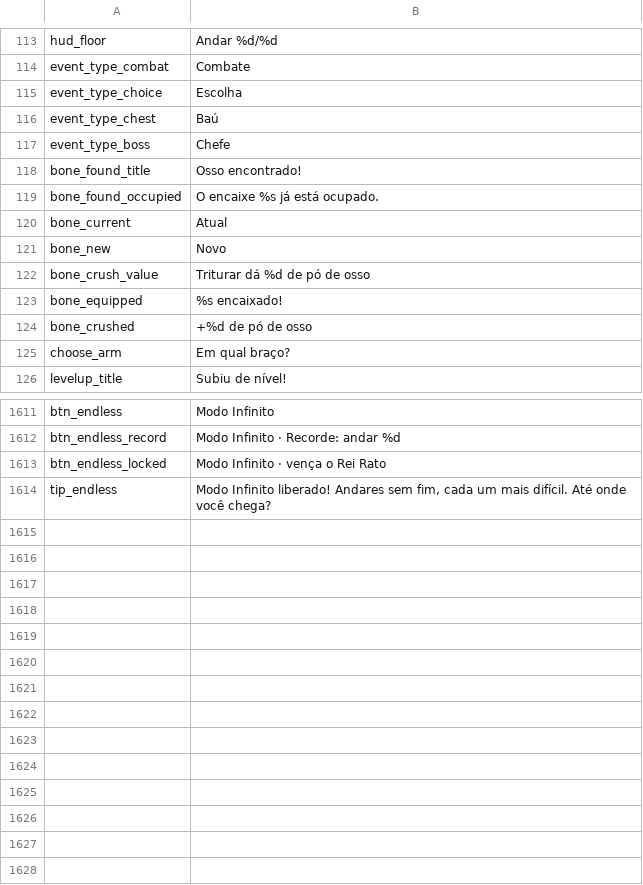
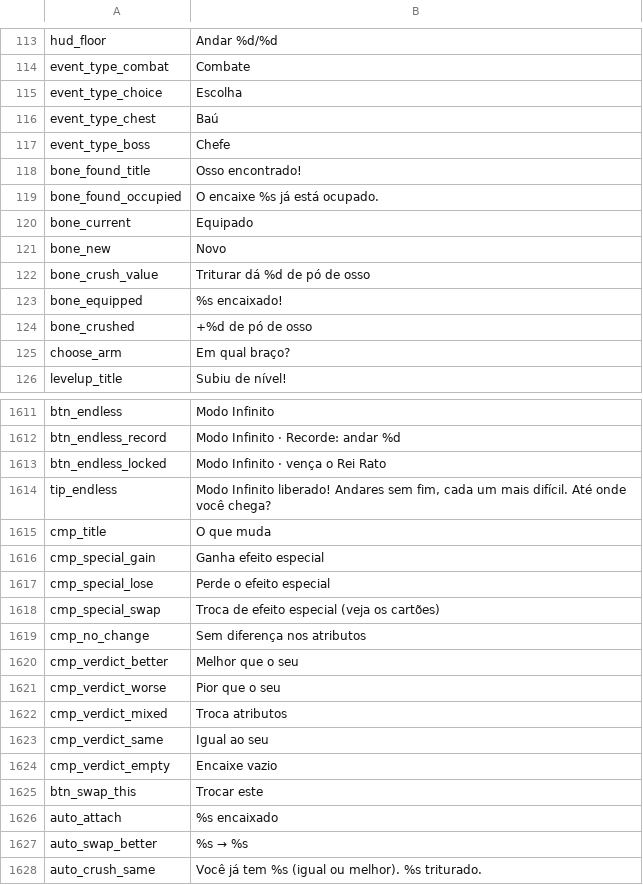
Before and after one commit to fefaofefao/Bone-tribe, a CSV file: i18n/pt_BR.csv, drawn as a sheet; only a part is shown, gaps mark what is left out.

```diff
--- a/i18n/pt_BR.csv
+++ b/i18n/pt_BR.csv
@@ -119,3 +119,3 @@ bone_found_title,Osso encontrado!
 bone_found_occupied,O encaixe %s já está ocupado.
-bone_current,Atual
+bone_current,Equipado
 bone_new,Novo
@@ -1614 +1614,15 @@ btn_endless_locked,Modo Infinito · vença o Rei Rato
 tip_endless,"Modo Infinito liberado! Andares sem fim, cada um mais difícil. Até onde você chega?"
+cmp_title,O que muda
+cmp_special_gain,Ganha efeito especial
+cmp_special_lose,Perde o efeito especial
+cmp_special_swap,Troca de efeito especial (veja os cartões)
+cmp_no_change,Sem diferença nos atributos
+cmp_verdict_better,Melhor que o seu
+cmp_verdict_worse,Pior que o seu
+cmp_verdict_mixed,Troca atributos
+cmp_verdict_same,Igual ao seu
+cmp_verdict_empty,Encaixe vazio
+btn_swap_this,Trocar este
+auto_attach,%s encaixado
+auto_swap_better,%s → %s
+auto_crush_same,Você já tem %s (igual ou melhor). %s triturado.
```
Also changed, not shown: i18n/en_US.csv, i18n/es_419.csv, 7 other files.
